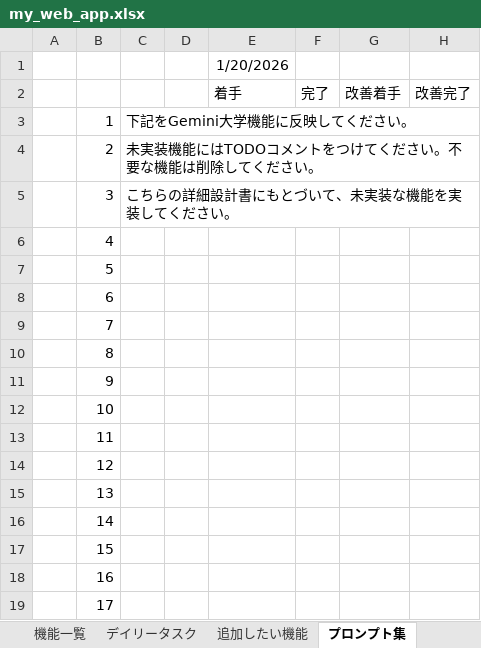
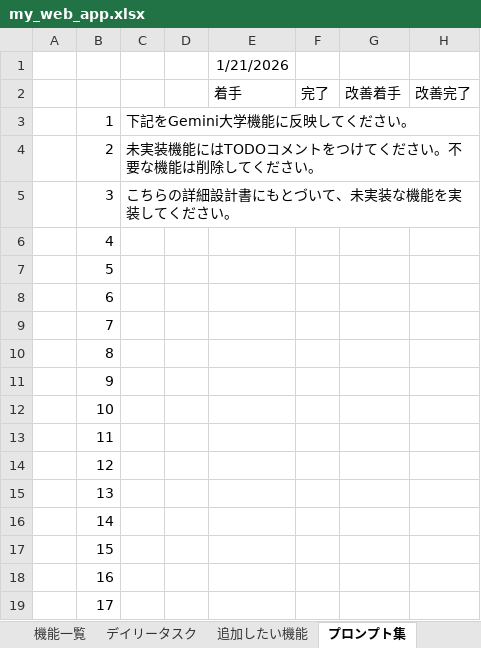
Before and after one commit to kanta13jp1/my_web_app, an Excel workbook: my_web_app.xlsx, sheet プロンプト集, drawn as a sheet; values as stored, in another font and other column widths than the file's, no borders; the diff names each change by its address in the sheet, - before the commit and + after, or states it on an @@ line.

```diff
--- a/my_web_app.xlsx (sheet プロンプト集)
+++ b/my_web_app.xlsx (sheet プロンプト集)
-E1: 1/20/2026
+E1: 1/21/2026
```
Also changed, not shown: sheet デイリータスク, sheet VSCodeExtensions, sheet Gemini Code Assist, sheet 追加したい機能, sheet Gemini API reference, other sheet tabs, 1 other file.
